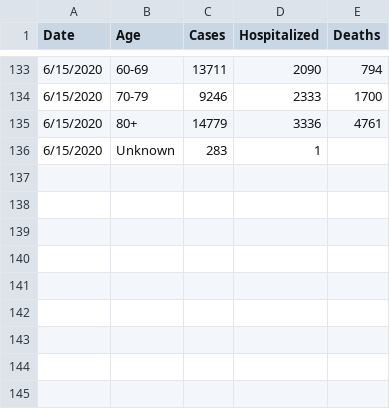
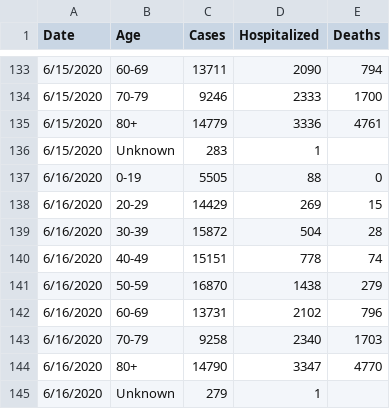
Before and after one commit to mjleahy/mass-dph-data, a CSV file: data/Age.csv, drawn as a sheet; only a part is shown, gaps mark what is left out.

```diff
--- a/data/Age.csv
+++ b/data/Age.csv
@@ -136 +136,10 @@ Date,Age,Cases,Hospitalized,Deaths
 6/15/2020,Unknown,283,1,
+6/16/2020,0-19,5505,88,0
+6/16/2020,20-29,14429,269,15
+6/16/2020,30-39,15872,504,28
+6/16/2020,40-49,15151,778,74
+6/16/2020,50-59,16870,1438,279
+6/16/2020,60-69,13731,2102,796
+6/16/2020,70-79,9258,2340,1703
+6/16/2020,80+,14790,3347,4770
+6/16/2020,Unknown,279,1,
```
Also changed, not shown: data/County.csv, data/Death Pies.csv, 11 other files.
